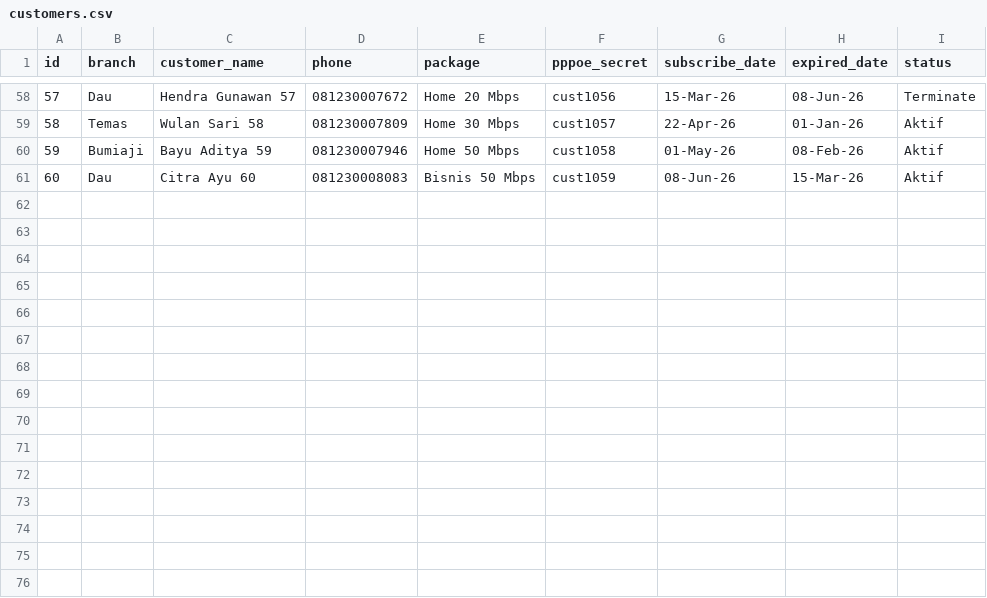
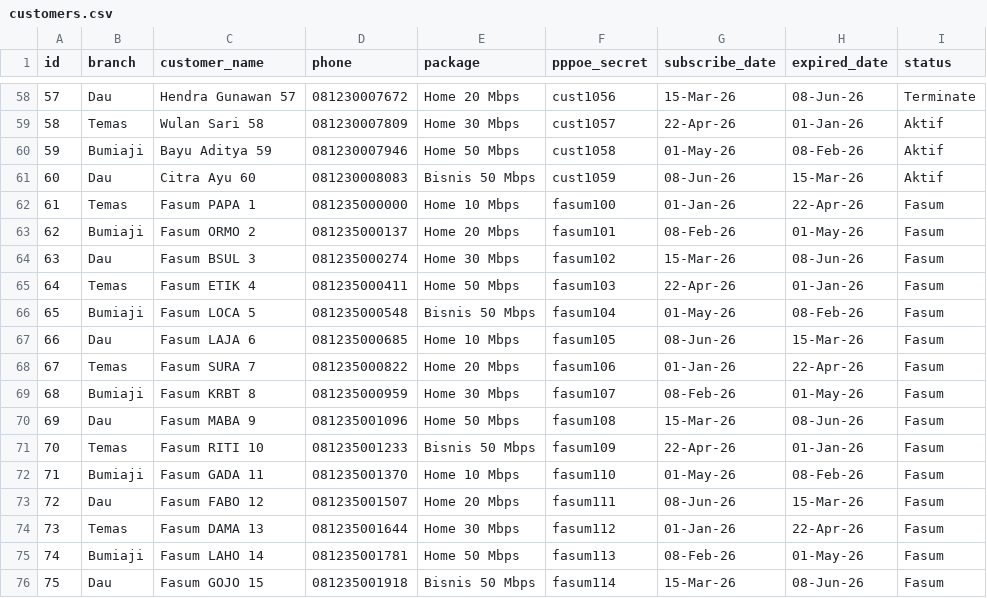
Before and after one commit to Mualnudarza/Prototype-ERP-SPVR, a CSV file: assets/data/customers.csv, drawn as a sheet; only a part is shown, gaps mark what is left out.

```diff
--- a/assets/data/customers.csv
+++ b/assets/data/customers.csv
@@ -61 +61,16 @@ id,branch,customer_name,phone,package,pppoe_secret,subscribe_date,expired_date,s
 60,Dau,Citra Ayu 60,081230008083,Bisnis 50 Mbps,cust1059,08-Jun-26,15-Mar-26,Aktif
+61,Temas,Fasum PAPA 1,081235000000,Home 10 Mbps,fasum100,01-Jan-26,22-Apr-26,Fasum
+62,Bumiaji,Fasum ORMO 2,081235000137,Home 20 Mbps,fasum101,08-Feb-26,01-May-26,Fasum
+63,Dau,Fasum BSUL 3,081235000274,Home 30 Mbps,fasum102,15-Mar-26,08-Jun-26,Fasum
+64,Temas,Fasum ETIK 4,081235000411,Home 50 Mbps,fasum103,22-Apr-26,01-Jan-26,Fasum
+65,Bumiaji,Fasum LOCA 5,081235000548,Bisnis 50 Mbps,fasum104,01-May-26,08-Feb-26,Fasum
+66,Dau,Fasum LAJA 6,081235000685,Home 10 Mbps,fasum105,08-Jun-26,15-Mar-26,Fasum
+67,Temas,Fasum SURA 7,081235000822,Home 20 Mbps,fasum106,01-Jan-26,22-Apr-26,Fasum
+68,Bumiaji,Fasum KRBT 8,081235000959,Home 30 Mbps,fasum107,08-Feb-26,01-May-26,Fasum
+69,Dau,Fasum MABA 9,081235001096,Home 50 Mbps,fasum108,15-Mar-26,08-Jun-26,Fasum
+70,Temas,Fasum RITI 10,081235001233,Bisnis 50 Mbps,fasum109,22-Apr-26,01-Jan-26,Fasum
+71,Bumiaji,Fasum GADA 11,081235001370,Home 10 Mbps,fasum110,01-May-26,08-Feb-26,Fasum
+72,Dau,Fasum FABO 12,081235001507,Home 20 Mbps,fasum111,08-Jun-26,15-Mar-26,Fasum
+73,Temas,Fasum DAMA 13,081235001644,Home 30 Mbps,fasum112,01-Jan-26,22-Apr-26,Fasum
+74,Bumiaji,Fasum LAHO 14,081235001781,Home 50 Mbps,fasum113,08-Feb-26,01-May-26,Fasum
+75,Dau,Fasum GOJO 15,081235001918,Bisnis 50 Mbps,fasum114,15-Mar-26,08-Jun-26,Fasum
```
Also changed, not shown: assets/data/ae_data.csv, assets/data/histori_dismantle.csv, 5 other files.
